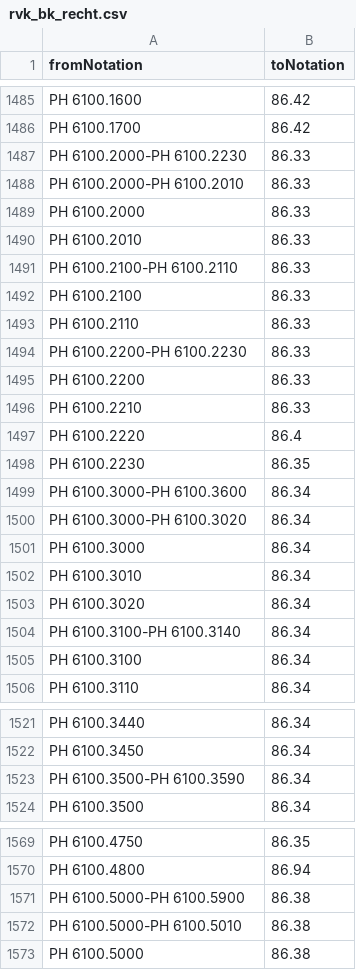
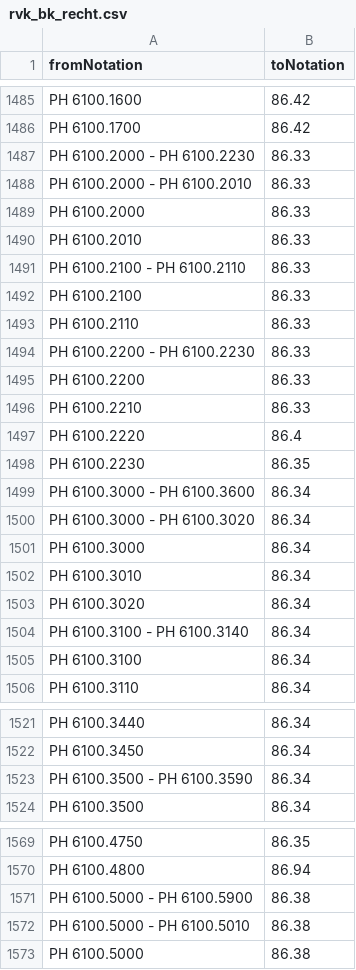
Before and after one commit to gbv/cocoda-mappings, a CSV file: csv/rvk_bk_recht.csv, drawn as a sheet; only a part is shown, gaps mark what is left out; the diff covers the shown part only.

Commit message:
Fix RVK notations with - in it

```diff
--- a/csv/rvk_bk_recht.csv
+++ b/csv/rvk_bk_recht.csv
@@ -1486,10 +1486,10 @@ PH 6100.1600;86.42
 PH 6100.1700;86.42
-PH 6100.2000-PH 6100.2230;86.33
-PH 6100.2000-PH 6100.2010;86.33
+PH 6100.2000 - PH 6100.2230;86.33
+PH 6100.2000 - PH 6100.2010;86.33
 PH 6100.2000;86.33
 PH 6100.2010;86.33
-PH 6100.2100-PH 6100.2110;86.33
+PH 6100.2100 - PH 6100.2110;86.33
 PH 6100.2100;86.33
 PH 6100.2110;86.33
-PH 6100.2200-PH 6100.2230;86.33
+PH 6100.2200 - PH 6100.2230;86.33
 PH 6100.2200;86.33
@@ -1498,4 +1498,4 @@ PH 6100.2220;86.4
 PH 6100.2230;86.35
-PH 6100.3000-PH 6100.3600;86.34
-PH 6100.3000-PH 6100.3020;86.34
+PH 6100.3000 - PH 6100.3600;86.34
+PH 6100.3000 - PH 6100.3020;86.34
 PH 6100.3000;86.34
@@ -1503,3 +1503,3 @@ PH 6100.3010;86.34
 PH 6100.3020;86.34
-PH 6100.3100-PH 6100.3140;86.34
+PH 6100.3100 - PH 6100.3140;86.34
 PH 6100.3100;86.34
@@ -1522,3 +1522,3 @@ PH 6100.3440;86.34
 PH 6100.3450;86.34
-PH 6100.3500-PH 6100.3590;86.34
+PH 6100.3500 - PH 6100.3590;86.34
 PH 6100.3500;86.34
@@ -1570,4 +1570,4 @@ PH 6100.4750;86.35
 PH 6100.4800;86.94
-PH 6100.5000-PH 6100.5900;86.38
-PH 6100.5000-PH 6100.5010;86.38
+PH 6100.5000 - PH 6100.5900;86.38
+PH 6100.5000 - PH 6100.5010;86.38
 PH 6100.5000;86.38
```
Also changed, not shown: 26 edited cells elsewhere in this file, csv/ddc_rvk_1000.csv, 2 other files.
